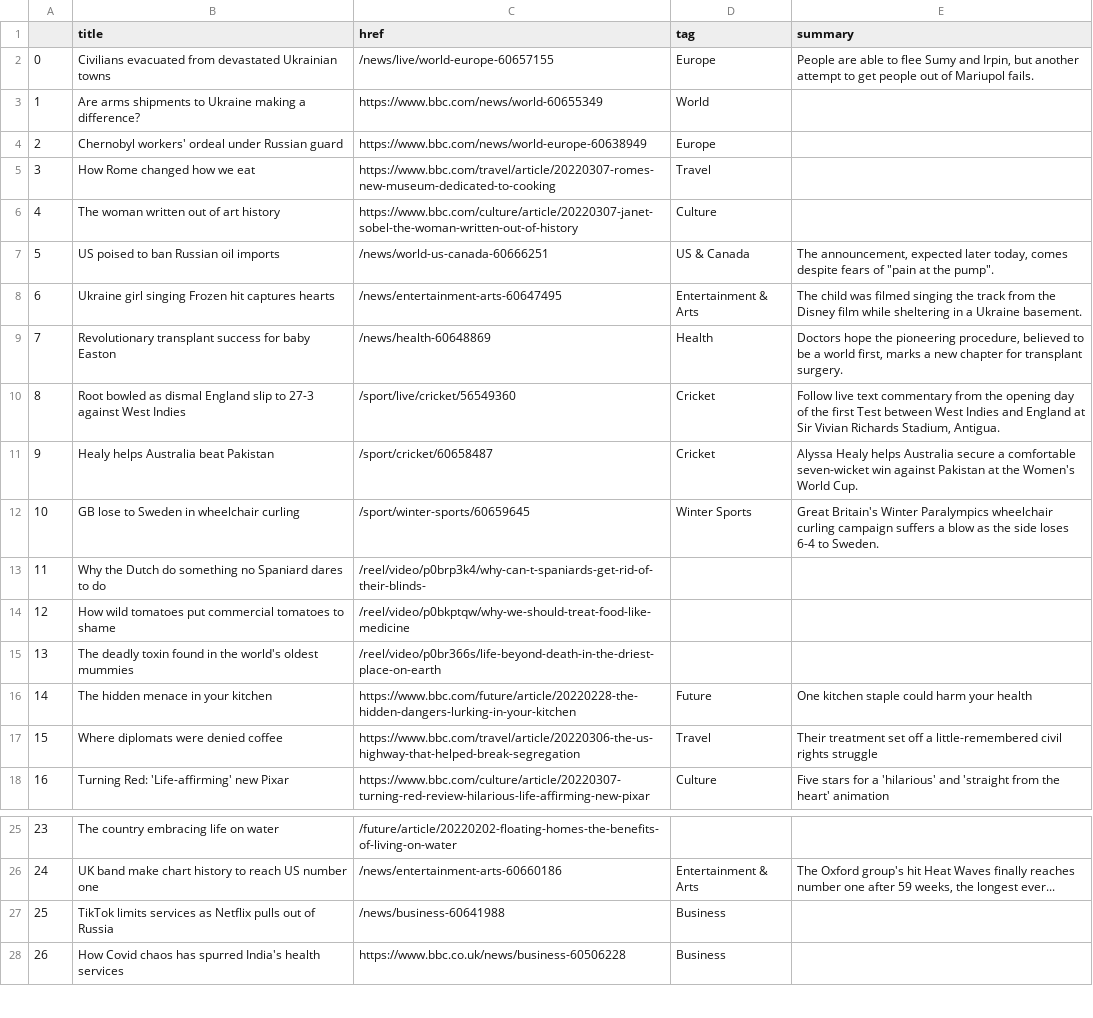
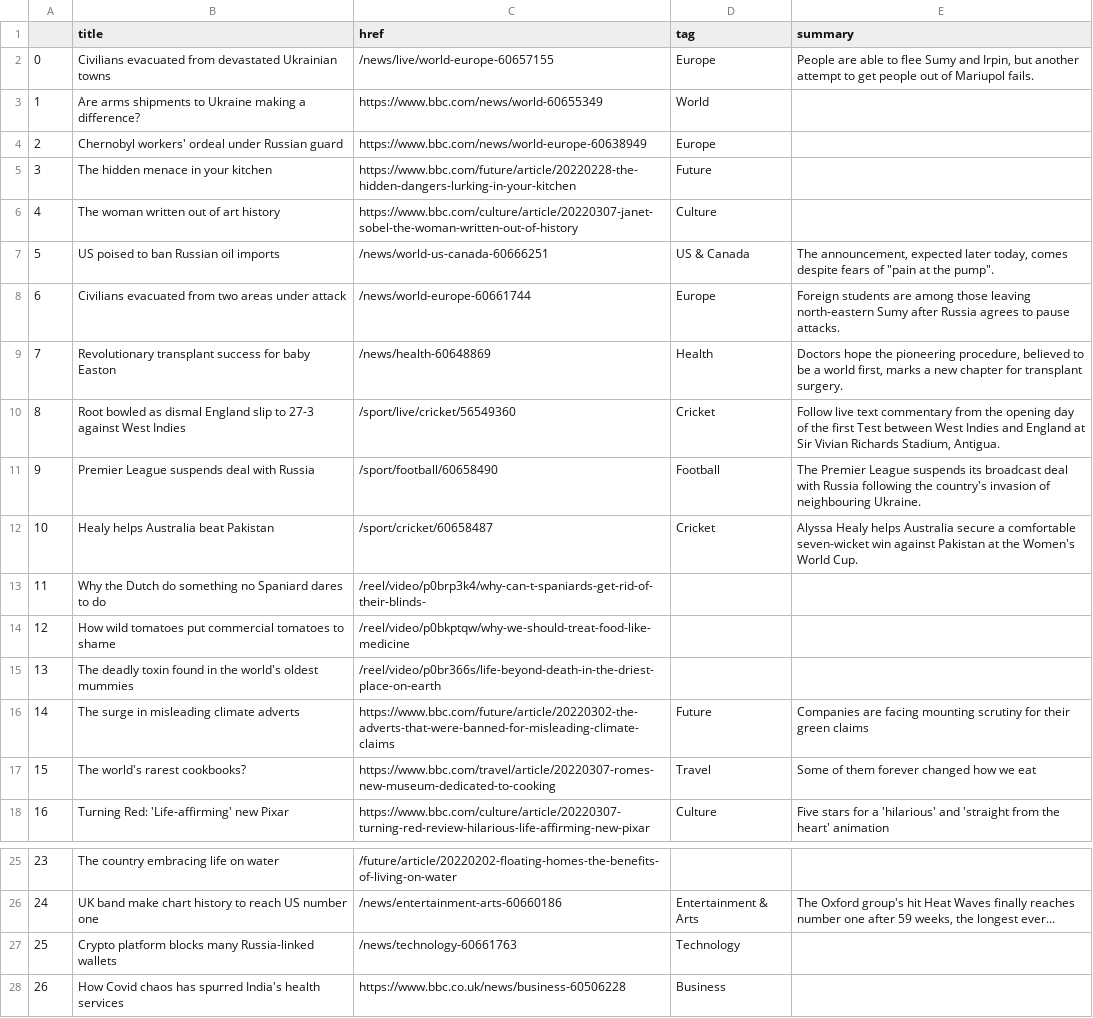
Before and after one commit to zhaoying2931/automatic-scraper, a CSV file: bbc-headlines.csv, drawn as a sheet; only a part is shown, gaps mark what is left out.

```diff
--- a/bbc-headlines.csv
+++ b/bbc-headlines.csv
@@ -4,10 +4,10 @@
 2,Chernobyl workers' ordeal under Russian guard,https://www.bbc.com/news/world-europe-60638949,Europe,
-3,How Rome changed how we eat,https://www.bbc.com/travel/article/20220307-romes-new-museum-dedicated-to-cooking,Travel,
+3,The hidden menace in your kitchen,https://www.bbc.com/future/article/20220228-the-hidden-dangers-lurking-in-your-kitchen,Future,
 4,The woman written out of art history,https://www.bbc.com/culture/article/20220307-janet-sobel-the-woman-written-out-of-history,Culture,
 5,US poised to ban Russian oil imports,/news/world-us-canada-60666251,US & Canada,"The announcement, expected later today, comes despite fears of ""pain at the pump""."
-6,Ukraine girl singing Frozen hit captures hearts,/news/entertainment-arts-60647495,Entertainment & Arts,The child was filmed singing the track from the Disney film while sheltering in a Ukraine basement.
+6,Civilians evacuated from two areas under attack,/news/world-europe-60661744,Europe,Foreign students are among those leaving north-eastern Sumy after Russia agrees to pause attacks.
 7,Revolutionary transplant success for baby Easton,/news/health-60648869,Health,"Doctors hope the pioneering procedure, believed to be a world first, marks a new chapter for transplant surgery."
 8,Root bowled as dismal England slip to 27-3 against West Indies,/sport/live/cricket/56549360,Cricket,"Follow live text commentary from the opening day of the first Test between West Indies and England at Sir Vivian Richards Stadium, Antigua."
-9,Healy helps Australia beat Pakistan,/sport/cricket/60658487,Cricket,Alyssa Healy helps Australia secure a comfortable seven-wicket win against Pakistan at the Women's World Cup.
-10,GB lose to Sweden in wheelchair curling,/sport/winter-sports/60659645,Winter Sports,Great Britain's Winter Paralympics wheelchair curling campaign suffers a blow as the side loses 6-4 to Sweden.
+9,Premier League suspends deal with Russia,/sport/football/60658490,Football,The Premier League suspends its broadcast deal with Russia following the country's invasion of neighbouring Ukraine.
+10,Healy helps Australia beat Pakistan,/sport/cricket/60658487,Cricket,Alyssa Healy helps Australia secure a comfortable seven-wicket win against Pakistan at the Women's World Cup.
 11,Why the Dutch do something no Spaniard dares to do,/reel/video/p0brp3k4/why-can-t-spaniards-get-rid-of-their-blinds-,,
@@ -15,4 +15,4 @@
 13,The deadly toxin found in the world's oldest mummies,/reel/video/p0br366s/life-beyond-death-in-the-driest-place-on-earth,,
-14,The hidden menace in your kitchen,https://www.bbc.com/future/article/20220228-the-hidden-dangers-lurking-in-your-kitchen,Future,One kitchen staple could harm your health
-15,Where diplomats were denied coffee,https://www.bbc.com/travel/article/20220306-the-us-highway-that-helped-break-segregation,Travel,Their treatment set off a little-remembered civil rights struggle
+14,The surge in misleading climate adverts,https://www.bbc.com/future/article/20220302-the-adverts-that-were-banned-for-misleading-climate-claims,Future,Companies are facing mounting scrutiny for their green claims
+15,The world's rarest cookbooks?,https://www.bbc.com/travel/article/20220307-romes-new-museum-dedicated-to-cooking,Travel,Some of them forever changed how we eat
 16,Turning Red: 'Life-affirming' new Pixar,https://www.bbc.com/culture/article/20220307-turning-red-review-hilarious-life-affirming-new-pixar,Culture,Five stars for a 'hilarious' and 'straight from the heart' animation
@@ -26,3 +26,3 @@
 24,UK band make chart history to reach US number one,/news/entertainment-arts-60660186,Entertainment & Arts,"The Oxford group's hit Heat Waves finally reaches number one after 59 weeks, the longest ever..."
-25,TikTok limits services as Netflix pulls out of Russia,/news/business-60641988,Business,
+25,Crypto platform blocks many Russia-linked wallets,/news/technology-60661763,Technology,
 26,How Covid chaos has spurred India's health services,https://www.bbc.co.uk/news/business-60506228,Business,
```
